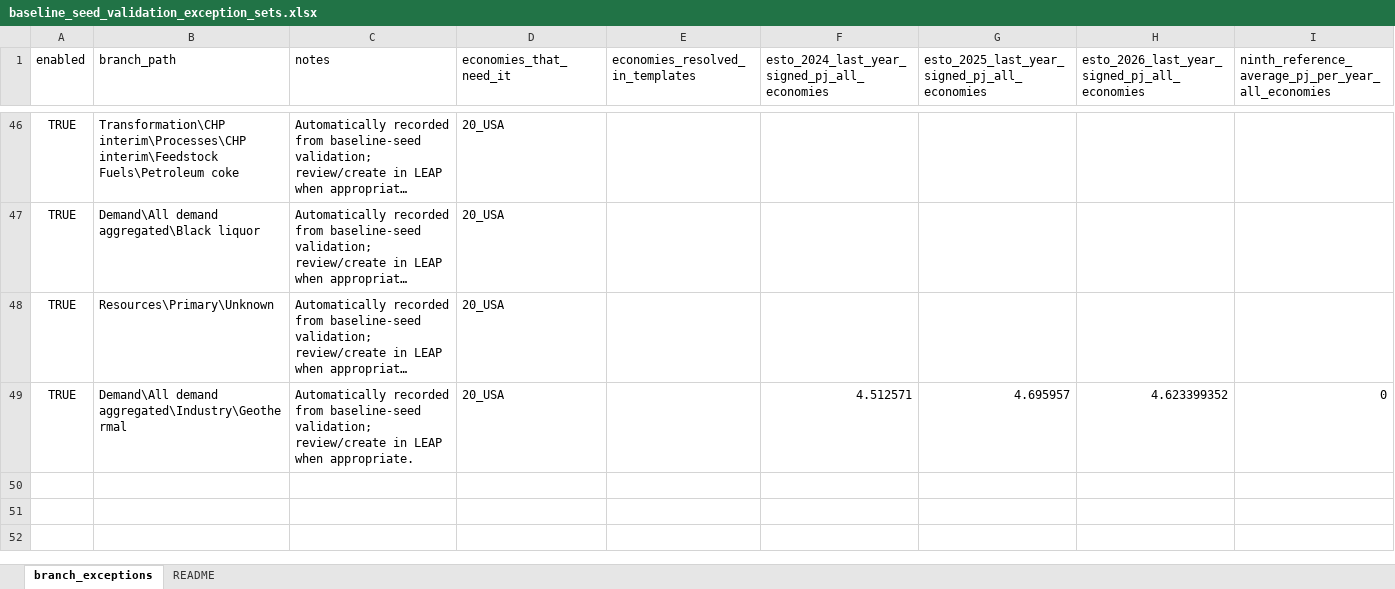
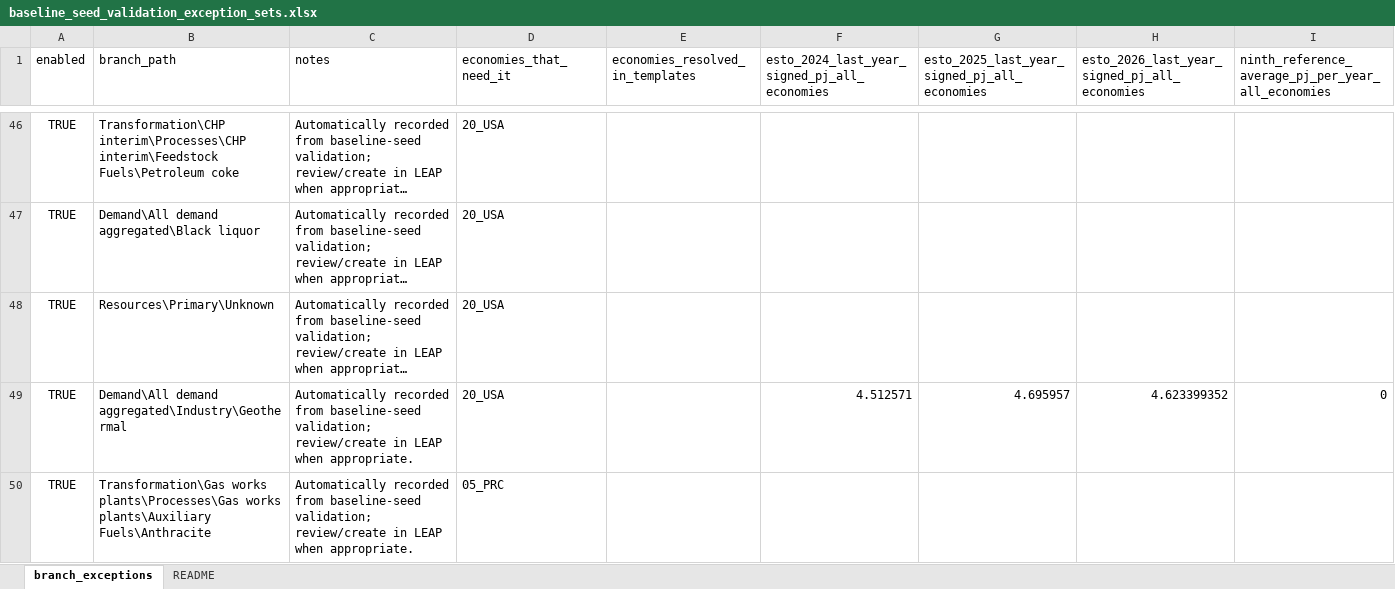
Before and after one commit to asia-pacific-energy-research-centre/leap_initialisation, an Excel workbook: config/baseline_seed_validation_exception_sets.xlsx, sheet branch_exceptions, drawn as a sheet; only a part is shown, gaps mark what is left out; long unchanged cells end in …; values as stored, in another font and other column widths than the file's, no borders; rows hold the shown columns only; the diff covers the shown part only; the diff names each change by its address in the sheet, - before the commit and + after, or states it on an @@ line.

Commit message:
codex: publish baseline seed validation exceptions
Verified the workbook is a valid XLSX package before commit.

```diff
--- a/config/baseline_seed_validation_exception_sets.xlsx (sheet branch_exceptions)
+++ b/config/baseline_seed_validation_exception_sets.xlsx (sheet branch_exceptions)
+row 50: TRUE | Transformation\Gas works plants\Processes\Gas works plants\Auxiliary Fuels\Anthracite | Automatically recorded from baseline-seed validation; review/create in LEAP when appropriate. | 05_PRC
```
Also changed, not shown: 3 added rows elsewhere in this sheet.
